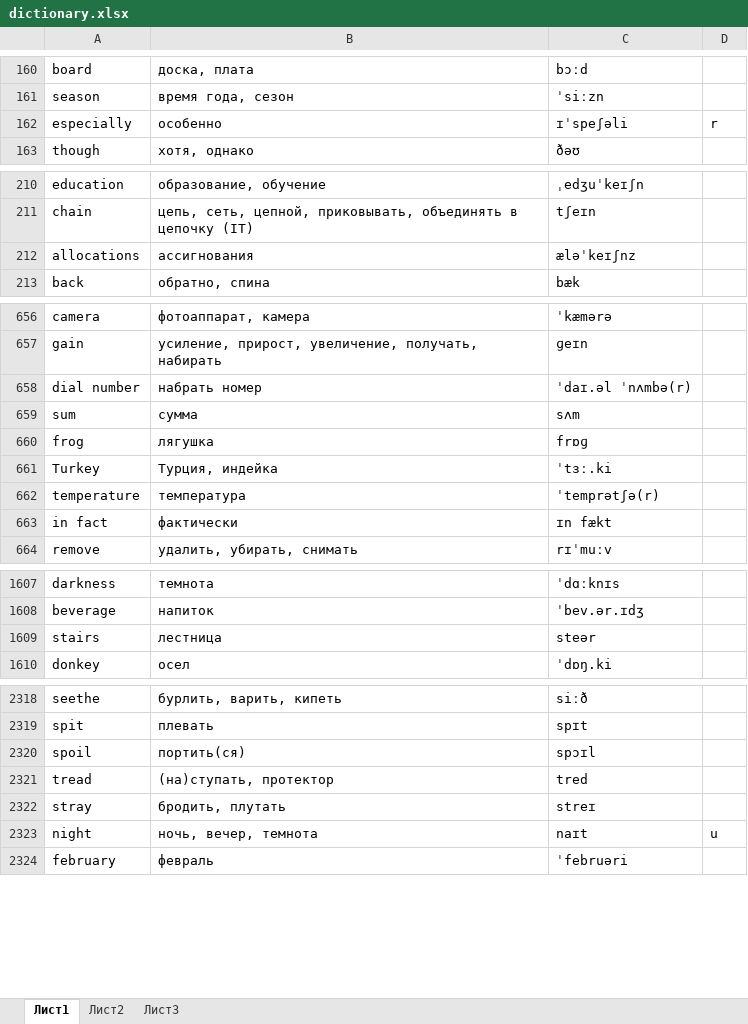
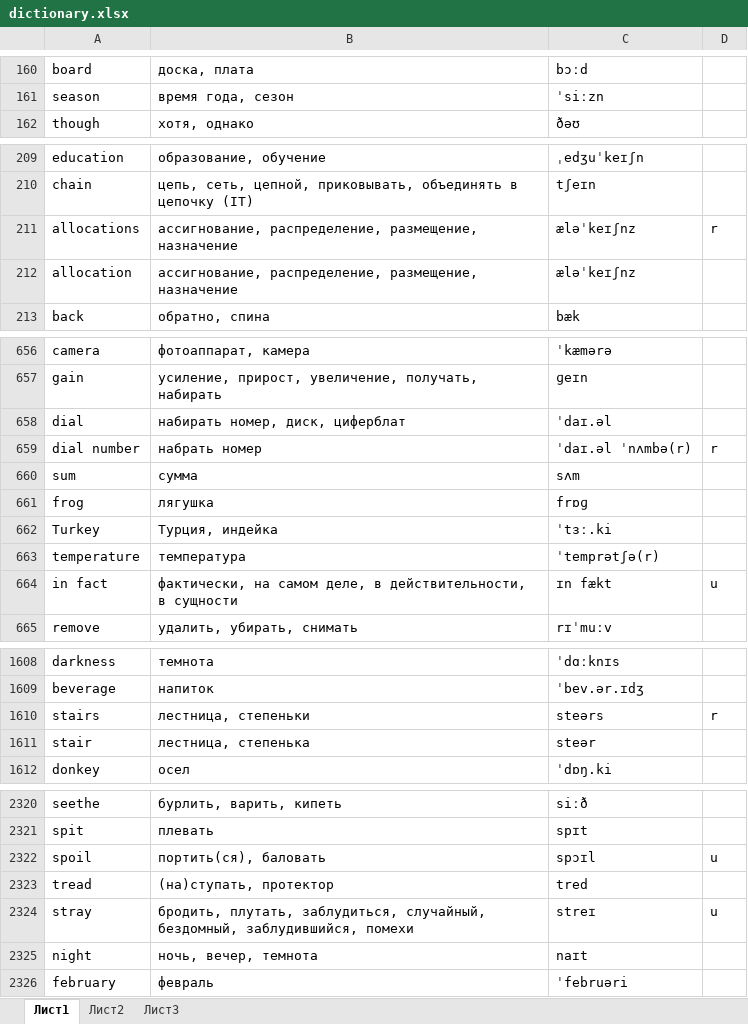
Before and after one commit to mrStat1c/EngWords, an Excel workbook: app/src/main/res/raw/dictionary.xlsx, sheet Лист1, drawn as a sheet; only a part is shown, gaps mark what is left out; values as stored, in another font and other column widths than the file's, no borders; conditional formats not drawn; removed rows and columns are numbered as before the commit, all else as after; the diff covers the shown part only; the diff names each change by its address in the sheet, - before the commit and + after, or states it on an @@ line.

```diff
--- a/app/src/main/res/raw/dictionary.xlsx (sheet Лист1)
+++ b/app/src/main/res/raw/dictionary.xlsx (sheet Лист1)
-row 162: especially | особенно | ɪˈspeʃəli | r
-B211: ассигнования
+B211: ассигнование, распределение, размещение, назначение
-D211: (empty)
+D211: r
+row 212: allocation | ассигнование, распределение, размещение, назначение | æləˈkeɪʃnz
+row 658: dial | набирать номер, диск, циферблат | ˈdaɪ.əl
-D659: (empty)
+D659: r
-B664: фактически
+B664: фактически, на самом деле, в действительности, в сущности
-D664: (empty)
+D664: u
-B1610: лестница
+B1610: лестница, степеньки
-C1610: steər
+C1610: steərs
-D1610: (empty)
+D1610: r
+row 1611: stair | лестница, степенька | steər
-B2322: портить(ся)
+B2322: портить(ся), баловать
-D2322: (empty)
+D2322: u
-B2324: бродить, плутать
+B2324: бродить, плутать, заблудиться, случайный, бездомный, заблудившийся, помехи
-D2324: (empty)
+D2324: u
-D2325: u
+D2325: (empty)
```
Also changed, not shown: 288 added rows, 3 removed rows and 174 edited cells elsewhere in this sheet, 5 other files.
